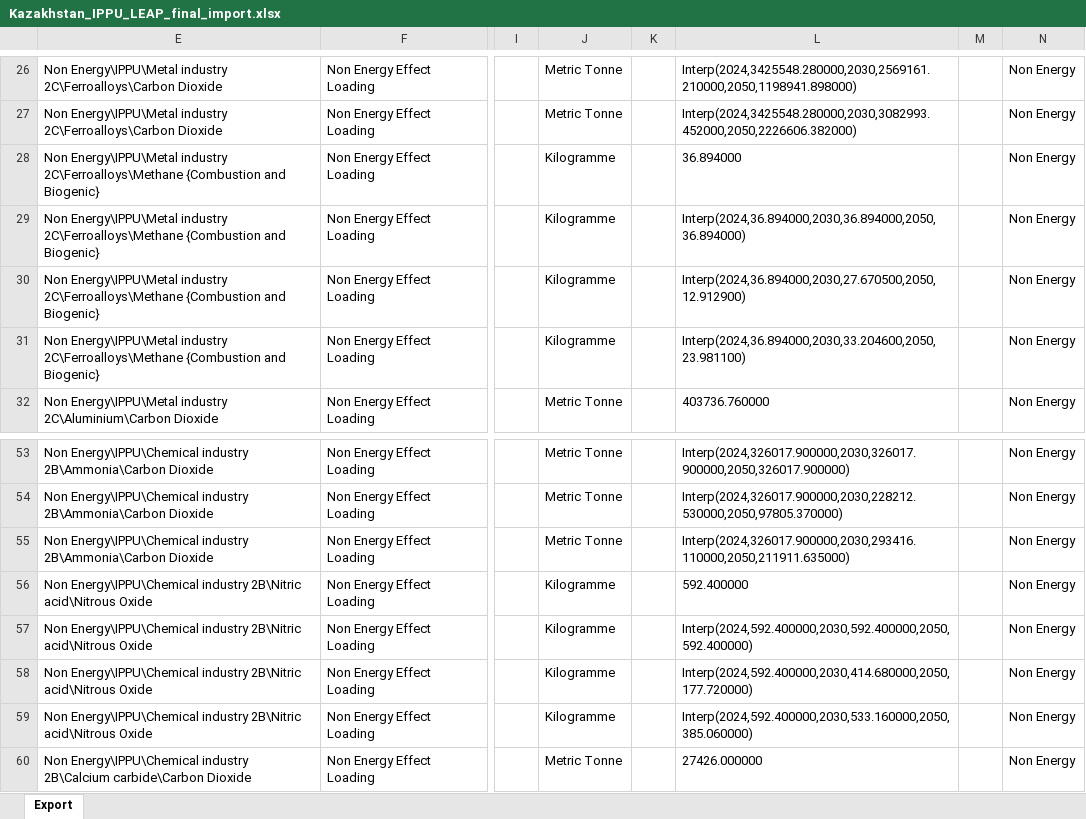
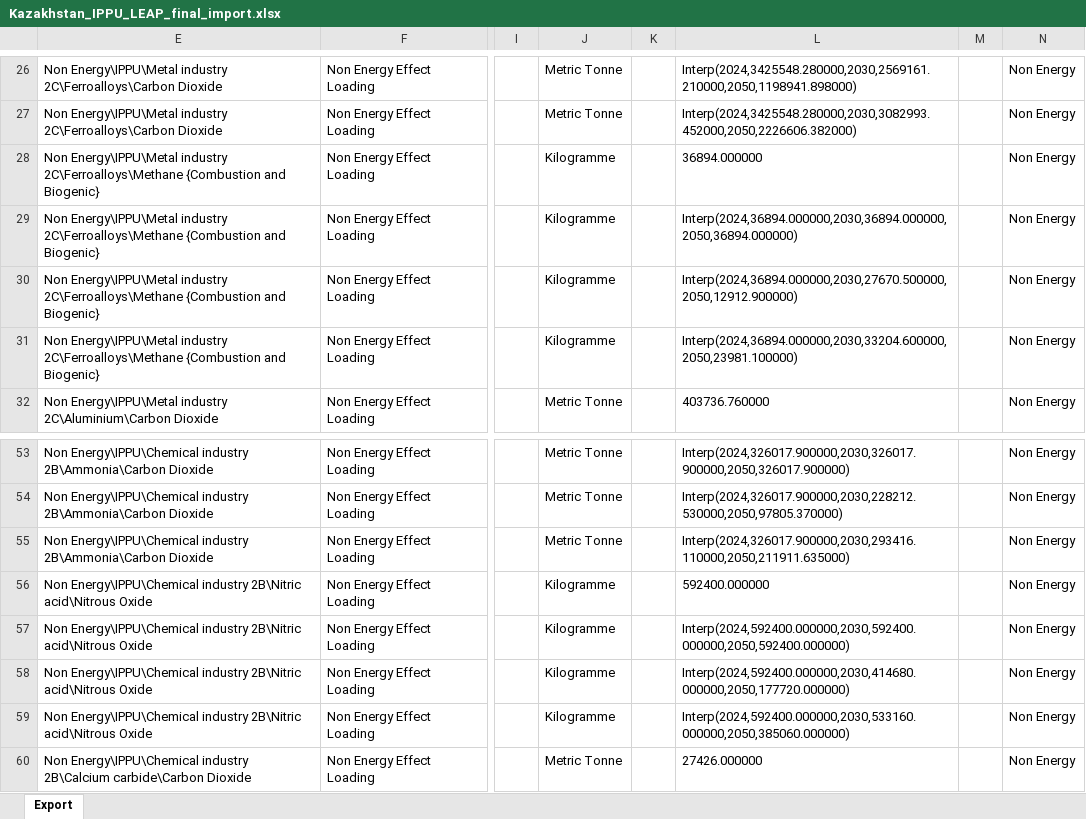
Before and after one commit to nurzhanova2/leap-ippu-decarbonization-kz, an Excel workbook: outputs/leap_ippu_import/Kazakhstan_IPPU_LEAP_final_import.xlsx, sheet Export, drawn as a sheet; only a part is shown, gaps mark what is left out; values as stored, in another font and other column widths than the file's, no borders; the diff names each change by its address in the sheet, - before the commit and + after, or states it on an @@ line.

Commit message:
Correct LEAP import units and calculation wording
Write the ferroalloy CH4 and nitric-acid N2O branches in kilograms, the
unit of the LEAP template, and move the scenario parameters to
data/metadata/leap_scenario_parameters.csv. The import script now stops
if a template unit differs from the parameter file.

In the conference documents, describe the results as computed with
LEAP's deterministic Interp() expressions and reproduced in Python, and
the 2024 base year as a 2023 inventory proxy. Ignore Python bytecode
and local session notes.

```diff
--- a/outputs/leap_ippu_import/Kazakhstan_IPPU_LEAP_final_import.xlsx (sheet Export)
+++ b/outputs/leap_ippu_import/Kazakhstan_IPPU_LEAP_final_import.xlsx (sheet Export)
-L28: 36.894000
+L28: 36894.000000
-L29: Interp(2024,36.894000,2030,36.894000,2050,36.894000)
+L29: Interp(2024,36894.000000,2030,36894.000000,2050,36894.000000)
-L30: Interp(2024,36.894000,2030,27.670500,2050,12.912900)
+L30: Interp(2024,36894.000000,2030,27670.500000,2050,12912.900000)
-L31: Interp(2024,36.894000,2030,33.204600,2050,23.981100)
+L31: Interp(2024,36894.000000,2030,33204.600000,2050,23981.100000)
-L56: 592.400000
+L56: 592400.000000
-L57: Interp(2024,592.400000,2030,592.400000,2050,592.400000)
+L57: Interp(2024,592400.000000,2030,592400.000000,2050,592400.000000)
-L58: Interp(2024,592.400000,2030,414.680000,2050,177.720000)
+L58: Interp(2024,592400.000000,2030,414680.000000,2050,177720.000000)
-L59: Interp(2024,592.400000,2030,533.160000,2050,385.060000)
+L59: Interp(2024,592400.000000,2030,533160.000000,2050,385060.000000)
```
Also changed, not shown: 15 other files.
